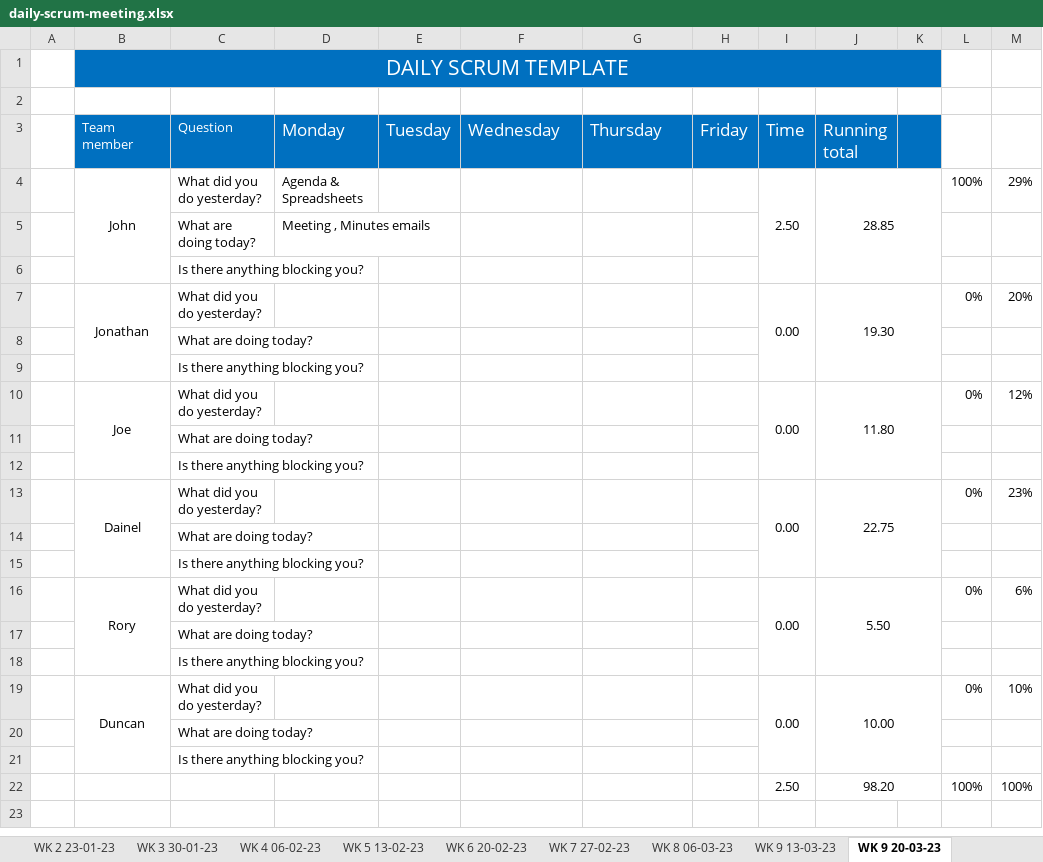
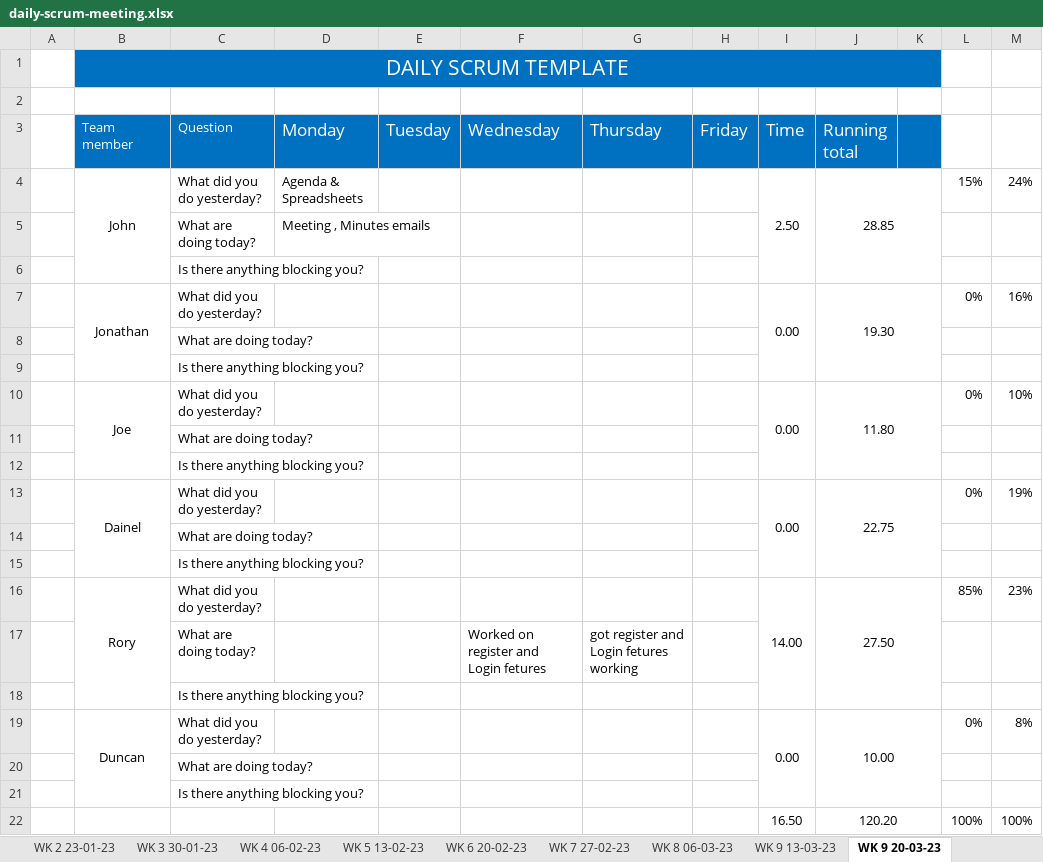
Before and after one commit to JBLACK2889/MENS-SHED-SOC09109, an Excel workbook: Documentation/daily-scrum-meeting.xlsx, sheet WK 9 20-03-23, drawn as a sheet; values as stored, in another font and other column widths than the file's, no borders; removed rows and columns are numbered as before the commit, all else as after; the diff names each change by its address in the sheet, - before the commit and + after, or states it on an @@ line.

```diff
--- a/Documentation/daily-scrum-meeting.xlsx (sheet WK 9 20-03-23)
+++ b/Documentation/daily-scrum-meeting.xlsx (sheet WK 9 20-03-23)
-L4: 100%
+L4: 15%
-M4: 29%
+M4: 24%
-M7: 20%
+M7: 16%
-M10: 12%
+M10: 10%
-M13: 23%
+M13: 19%
-row 16:  | Rory | What did you do yesterday? |  |  |  |  |  | 0.00 | 5.50 |  | 0% | 6%
+row 16:  | Rory | What did you do yesterday? |  |  |  |  |  | 14.00 | 27.50 |  | 85% | 23%
+row 17:  |  | What are doing today? |  |  | Worked on register and Login fetures | got register and Login fetures working
@@ row 21 moved to row 18: Is there anything blocking you? @@
+row 19:  | Duncan | What did you do yesterday? |  |  |  |  |  | 0.00 | 10.00 |  | 0% | 8%
-row 19:  | Duncan | What did you do yesterday? |  |  |  |  |  | 0.00 | 10.00 |  | 0% | 10%
-row 20:  |  | What are doing today?
-I22 (Time): 2.50
+I22 (Time): 16.50
-J22 (Running total): 98.20
+J22 (Running total): 120.20
```
Also changed, not shown: sheet WK 6 20-02-23, sheet WK 9 27-03-23, sheet WK 9 03-04-23, sheet WK 9 13-03-23, sheet WK 7 27-02-23, sheet WK 8 06-03-23.
